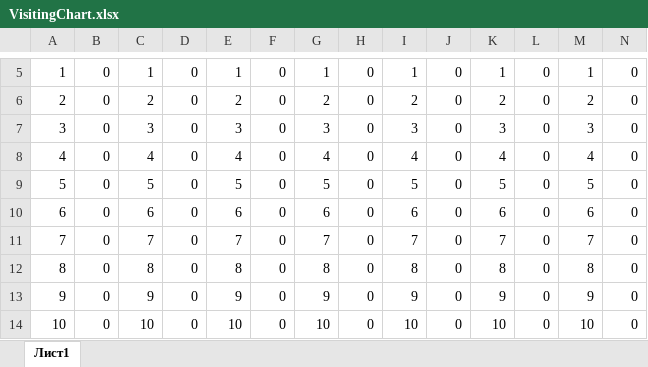
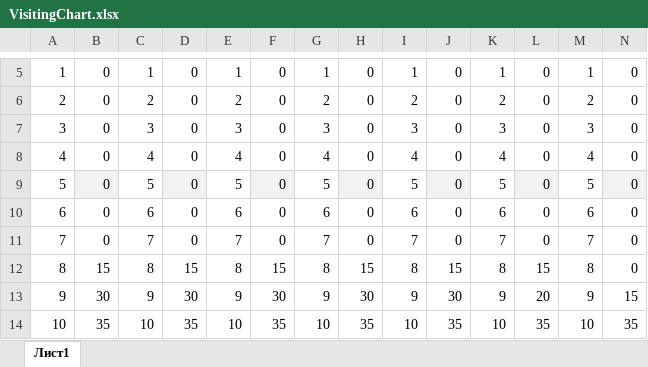
Before and after one commit to Tatsianadev/FitMeApp, an Excel workbook: FitMeApp/wwwroot/ExcelFiles/Chars/BigRock/VisitingChart.xlsx, sheet Лист1, drawn as a sheet; only a part is shown, gaps mark what is left out; values as stored, in another font and other column widths than the file's, no borders; charts and pictures not drawn; the diff covers the shown part only; the diff names each change by its address in the sheet, - before the commit and + after, or states it on an @@ line.

```diff
--- a/FitMeApp/wwwroot/ExcelFiles/Chars/BigRock/VisitingChart.xlsx (sheet Лист1)
+++ b/FitMeApp/wwwroot/ExcelFiles/Chars/BigRock/VisitingChart.xlsx (sheet Лист1)
-B9 fill: none
+B9 fill: #F2F2F2
-D9 fill: none
+D9 fill: #F2F2F2
-F9 fill: none
+F9 fill: #F2F2F2
-H9 fill: none
+H9 fill: #F2F2F2
-J9 fill: none
+J9 fill: #F2F2F2
-L9 fill: none
+L9 fill: #F2F2F2
-N9 fill: none
+N9 fill: #F2F2F2
-B12: 0
+B12: 15
-D12: 0
+D12: 15
-F12: 0
+F12: 15
-H12: 0
+H12: 15
-J12: 0
+J12: 15
-L12: 0
+L12: 15
-B13: 0
+B13: 30
-D13: 0
+D13: 30
-F13: 0
+F13: 30
-H13: 0
+H13: 30
-J13: 0
+J13: 30
-L13: 0
+L13: 20
-N13: 0
+N13: 15
-B14: 0
+B14: 35
-D14: 0
+D14: 35
-F14: 0
+F14: 35
-H14: 0
+H14: 35
-J14: 0
+J14: 35
-L14: 0
+L14: 35
-N14: 0
+N14: 35
```
Also changed, not shown: 80 edited cells elsewhere in this sheet, 11 other files.
